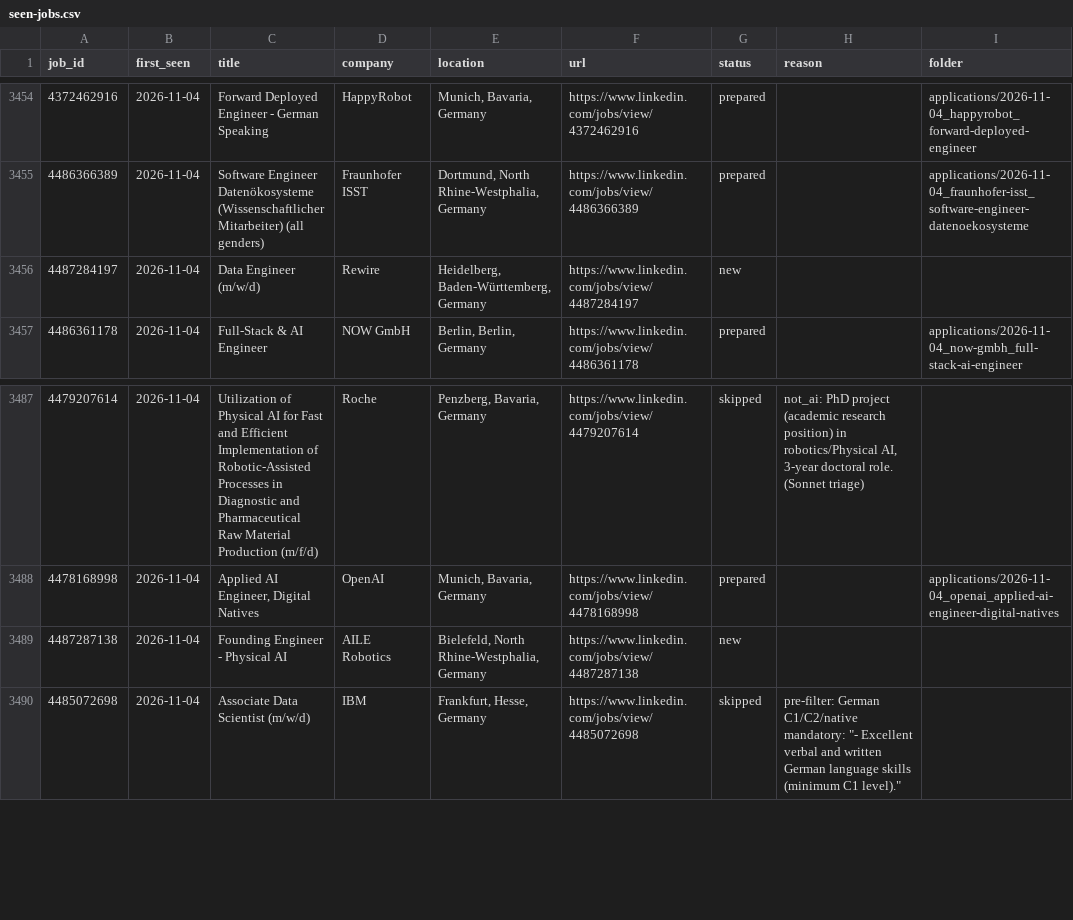
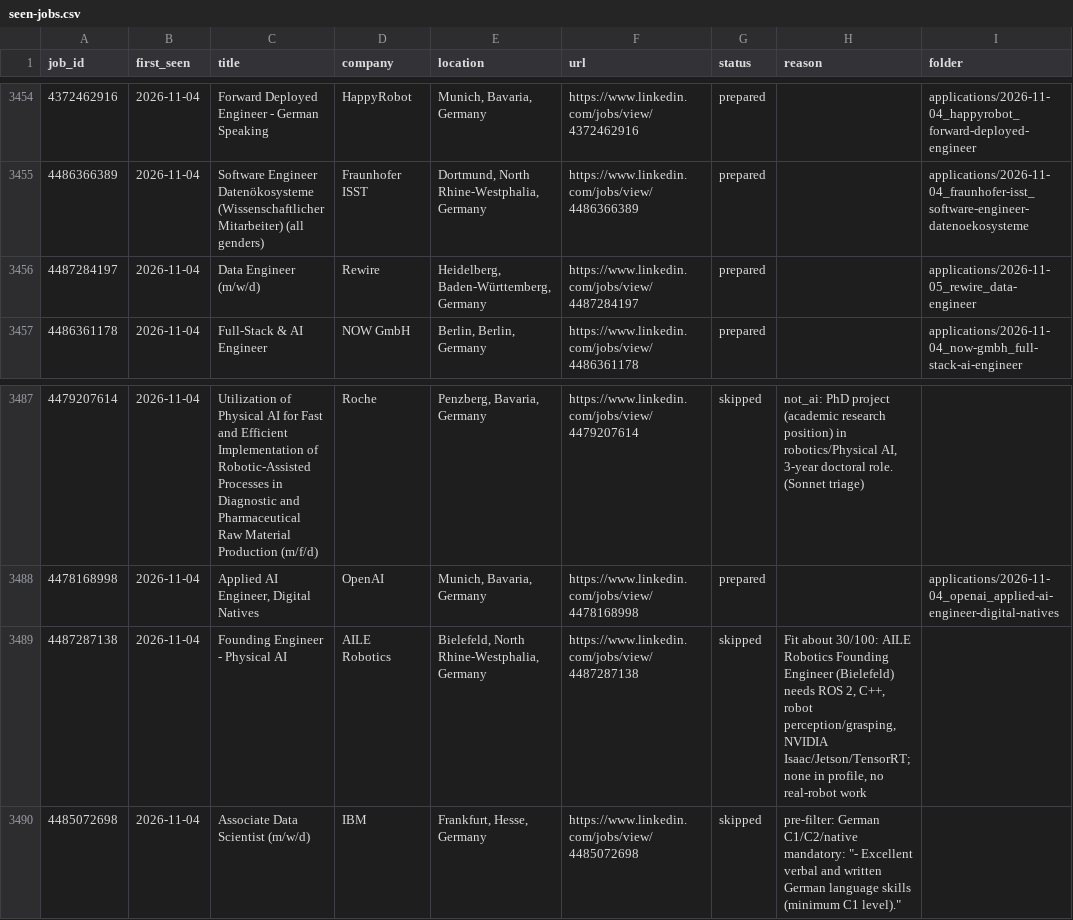
Before and after one commit to bhairapuchanduprasad/job-applications-app, a CSV file: data/scout/seen-jobs.csv, drawn as a sheet; only a part is shown, gaps mark what is left out.

```diff
--- a/data/scout/seen-jobs.csv
+++ b/data/scout/seen-jobs.csv
@@ -3455,3 +3455,3 @@ job_id,first_seen,title,company,location,url,status,reason,folder
 4486366389,2026-11-04,Software Engineer Datenökosysteme (Wissenschaftlicher Mitarbeiter) (all genders),Fraunhofer ISST,"Dortmund, North Rhine-Westphalia, Germany",https://www.linkedin.com/jobs/view/4486366389,prepared,,applications/2026-11-04_fraunhofer-isst_software-engineer-datenoekosysteme
-4487284197,2026-11-04,Data Engineer (m/w/d),Rewire,"Heidelberg, Baden-Württemberg, Germany",https://www.linkedin.com/jobs/view/4487284197,new,,
+4487284197,2026-11-04,Data Engineer (m/w/d),Rewire,"Heidelberg, Baden-Württemberg, Germany",https://www.linkedin.com/jobs/view/4487284197,prepared,,applications/2026-11-05_rewire_data-engineer
 4486361178,2026-11-04,Full-Stack & AI Engineer,NOW GmbH,"Berlin, Berlin, Germany",https://www.linkedin.com/jobs/view/4486361178,prepared,,applications/2026-11-04_now-gmbh_full-stack-ai-engineer
@@ -3488,3 +3488,3 @@ job_id,first_seen,title,company,location,url,status,reason,folder
 4478168998,2026-11-04,"Applied AI Engineer, Digital Natives",OpenAI,"Munich, Bavaria, Germany",https://www.linkedin.com/jobs/view/4478168998,prepared,,applications/2026-11-04_openai_applied-ai-engineer-digital-natives
-4487287138,2026-11-04,Founding Engineer - Physical AI,AILE Robotics,"Bielefeld, North Rhine-Westphalia, Germany",https://www.linkedin.com/jobs/view/4487287138,new,,
+4487287138,2026-11-04,Founding Engineer - Physical AI,AILE Robotics,"Bielefeld, North Rhine-Westphalia, Germany",https://www.linkedin.com/jobs/view/4487287138,skipped,"Fit about 30/100: AILE Robotics Founding Engineer (Bielefeld) needs ROS 2, C++, robot perception/grasping, NVIDIA Isaac/Jetson/TensorRT; none in profile, no real-robot work",
 4485072698,2026-11-04,Associate Data Scientist (m/w/d),IBM,"Frankfurt, Hesse, Germany",https://www.linkedin.com/jobs/view/4485072698,skipped,"pre-filter: German C1/C2/native mandatory: ""- Excellent verbal and written German language skills (minimum C1 level).""",
```
Also changed, not shown: 10 other files.
